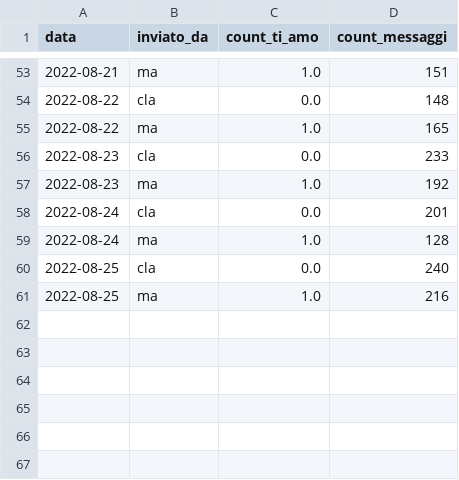
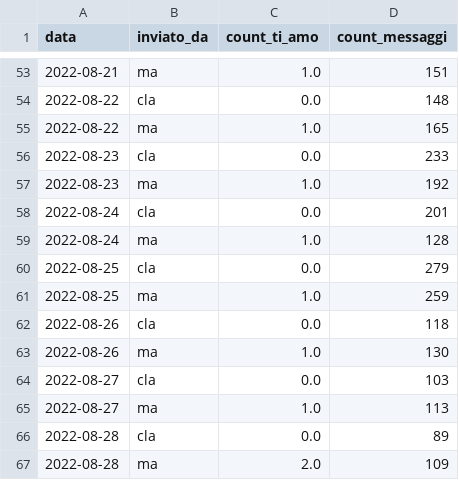
Before and after one commit to ladymhya/Love, a CSV file: ds1.csv, drawn as a sheet; only a part is shown, gaps mark what is left out.

Commit message:
17

```diff
--- a/ds1.csv
+++ b/ds1.csv
@@ -59,3 +59,9 @@ data,inviato_da,count_ti_amo,count_messaggi
 2022-08-24,ma,1.0,128
-2022-08-25,cla,0.0,240
-2022-08-25,ma,1.0,216
+2022-08-25,cla,0.0,279
+2022-08-25,ma,1.0,259
+2022-08-26,cla,0.0,118
+2022-08-26,ma,1.0,130
+2022-08-27,cla,0.0,103
+2022-08-27,ma,1.0,113
+2022-08-28,cla,0.0,89
+2022-08-28,ma,2.0,109
```
